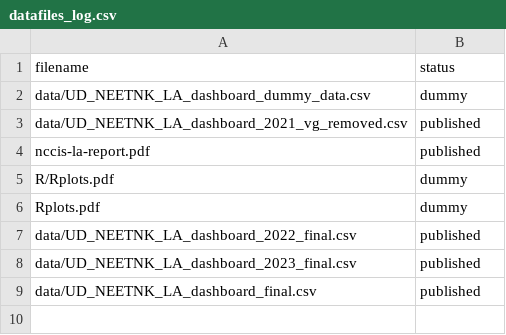
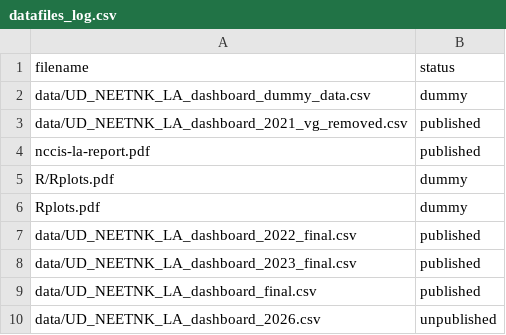
Before and after one commit to dfe-analytical-services/nccis_localauthority_dashboard, a CSV file: datafiles_log.csv, drawn as a sheet.

```diff
--- a/datafiles_log.csv
+++ b/datafiles_log.csv
@@ -9 +9,2 @@ data/UD_NEETNK_LA_dashboard_2023_final.csv,published
 data/UD_NEETNK_LA_dashboard_final.csv,published
+data/UD_NEETNK_LA_dashboard_2026.csv,unpublished
```
Also changed, not shown: 4 other files.
